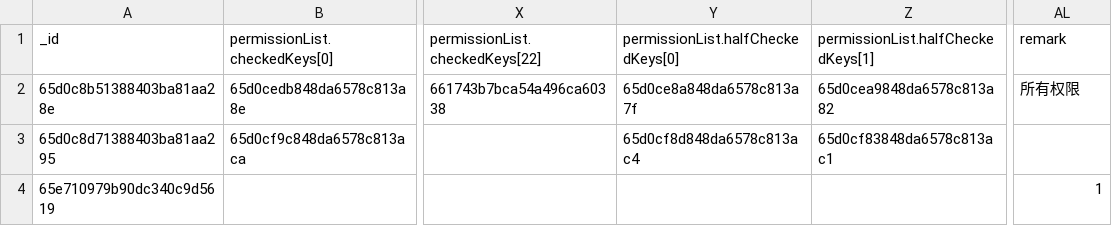
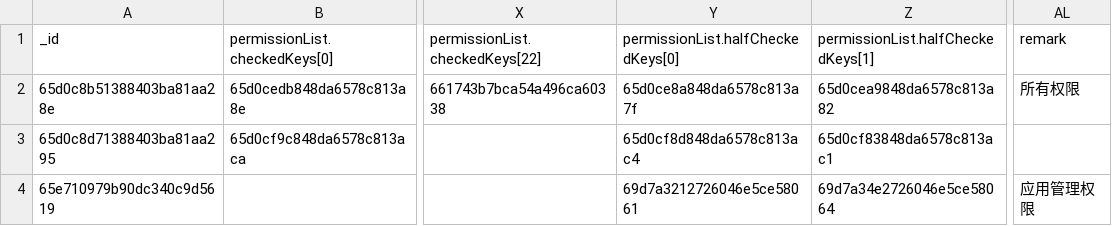
Before and after one commit to SXLaaa/vue3-koa2-server, a CSV file: 数据/imooc-manager.roles.csv, drawn as a sheet; only a part is shown, gaps mark what is left out; the diff names each change by its address in the sheet, - before the commit and + after, or states it on an @@ line.

```diff
--- a/数据/imooc-manager.roles.csv
+++ b/数据/imooc-manager.roles.csv
-Y4: (empty)
+Y4: 69d7a3212726046e5ce58061
-Z4: (empty)
+Z4: 69d7a34e2726046e5ce58064
-AL4 (remark): 1
+AL4 (remark): 应用管理权限
```
Also changed, not shown: 数据/imooc-manager.menus.csv, 数据/imooc-manager.users.csv, 2 other files.
